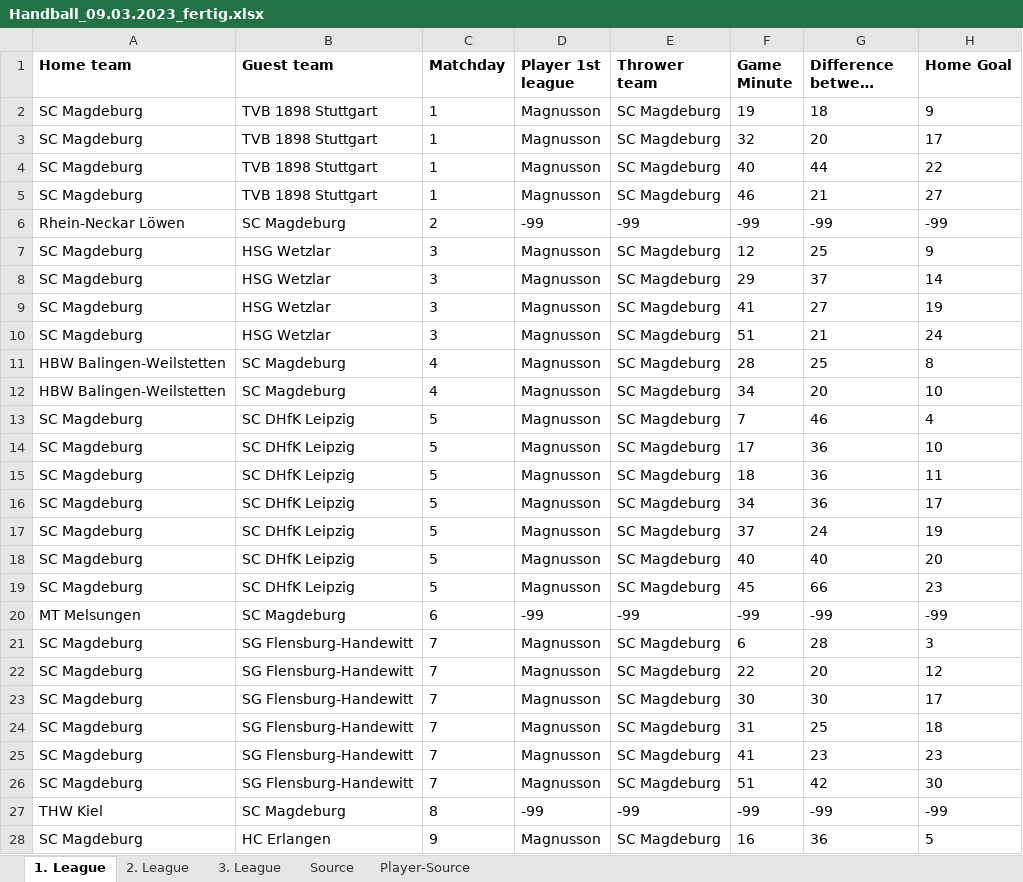
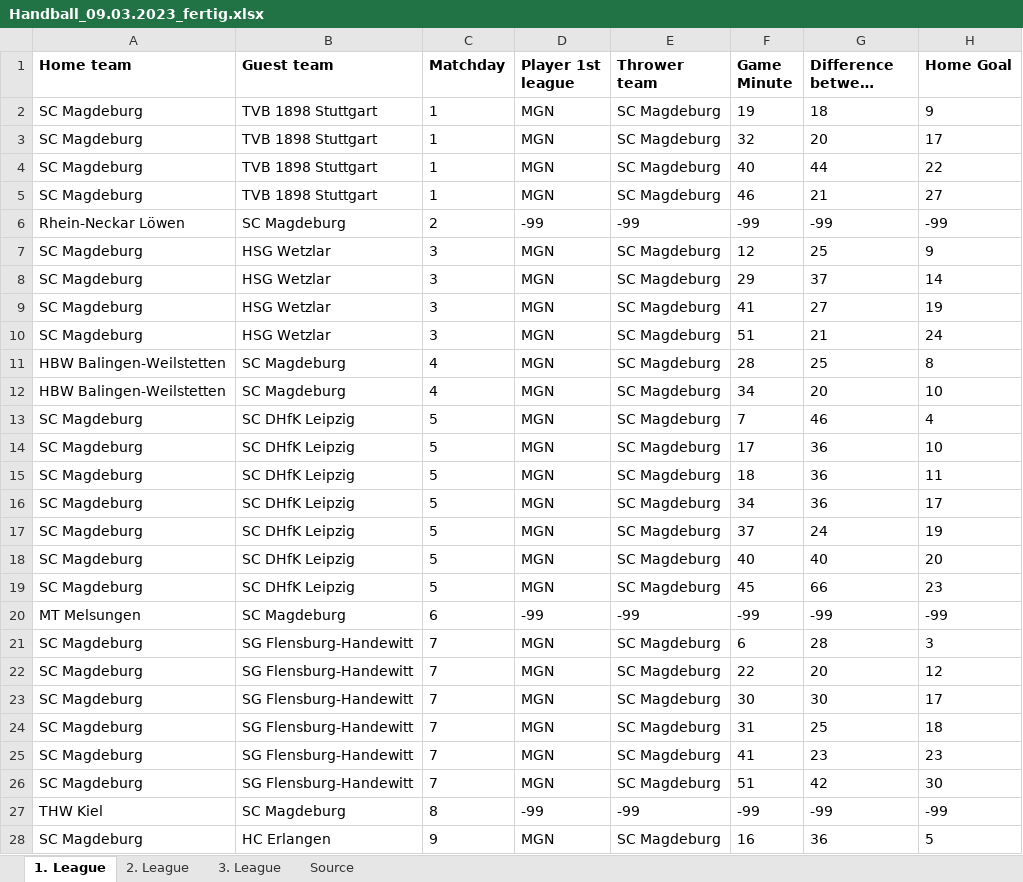
Before and after one commit to nayansavaliya/handball-data-science, an Excel workbook: data/final/Handball_09.03.2023_fertig.xlsx, sheet 1. League, drawn as a sheet; only a part is shown; long unchanged cells end in …; values as stored, in another font and other column widths than the file's, no borders; charts and pictures not drawn; the diff covers the shown part only; the diff names each change by its address in the sheet, - before the commit and + after, or states it on an @@ line.

```diff
--- a/data/final/Handball_09.03.2023_fertig.xlsx (sheet 1. League)
+++ b/data/final/Handball_09.03.2023_fertig.xlsx (sheet 1. League)
-sheet tab: Player-Source
-D2:D5 (Player 1st league): Magnusson
+D2:D5 (Player 1st league): MGN
-D7:D19 (Player 1st league): Magnusson
+D7:D19 (Player 1st league): MGN
-D21:D26 (Player 1st league): Magnusson
+D21:D26 (Player 1st league): MGN
-D28 (Player 1st league): Magnusson
+D28 (Player 1st league): MGN
```
Also changed, not shown: 287 edited cells elsewhere in this sheet, sheet 3. League, sheet 2. League, hidden cells, charts or pictures, 51 other files.
